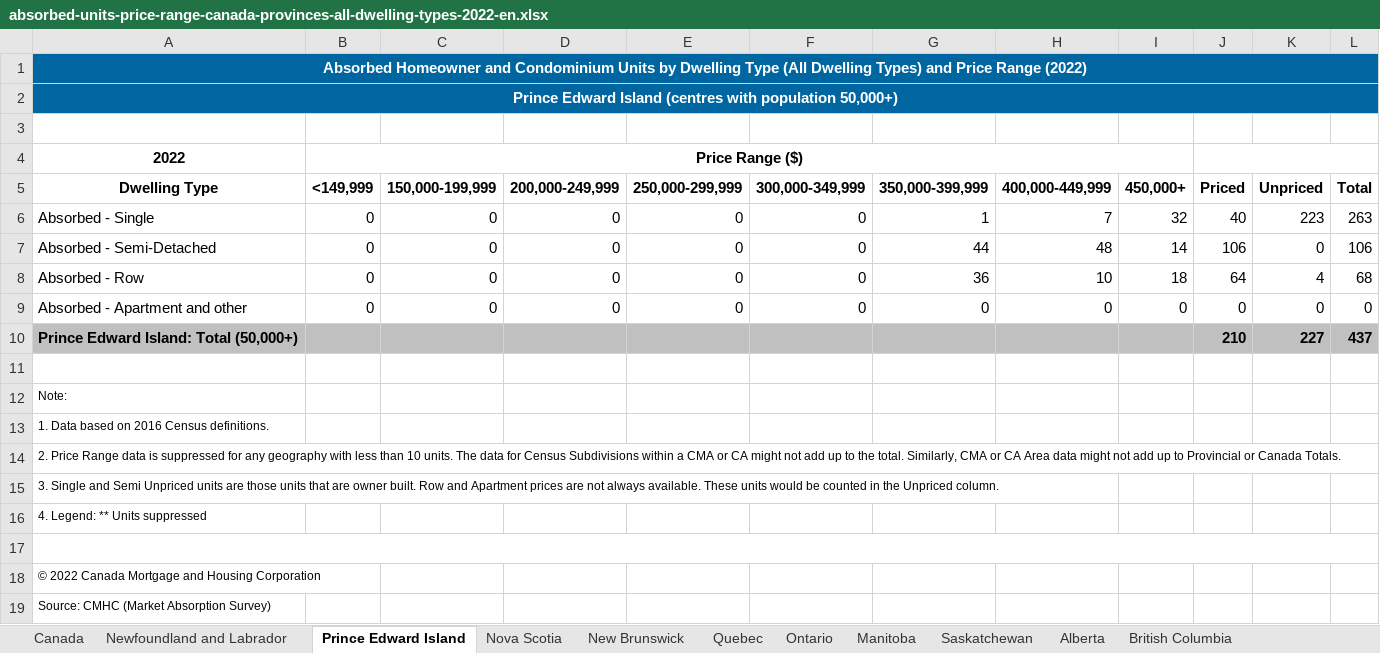
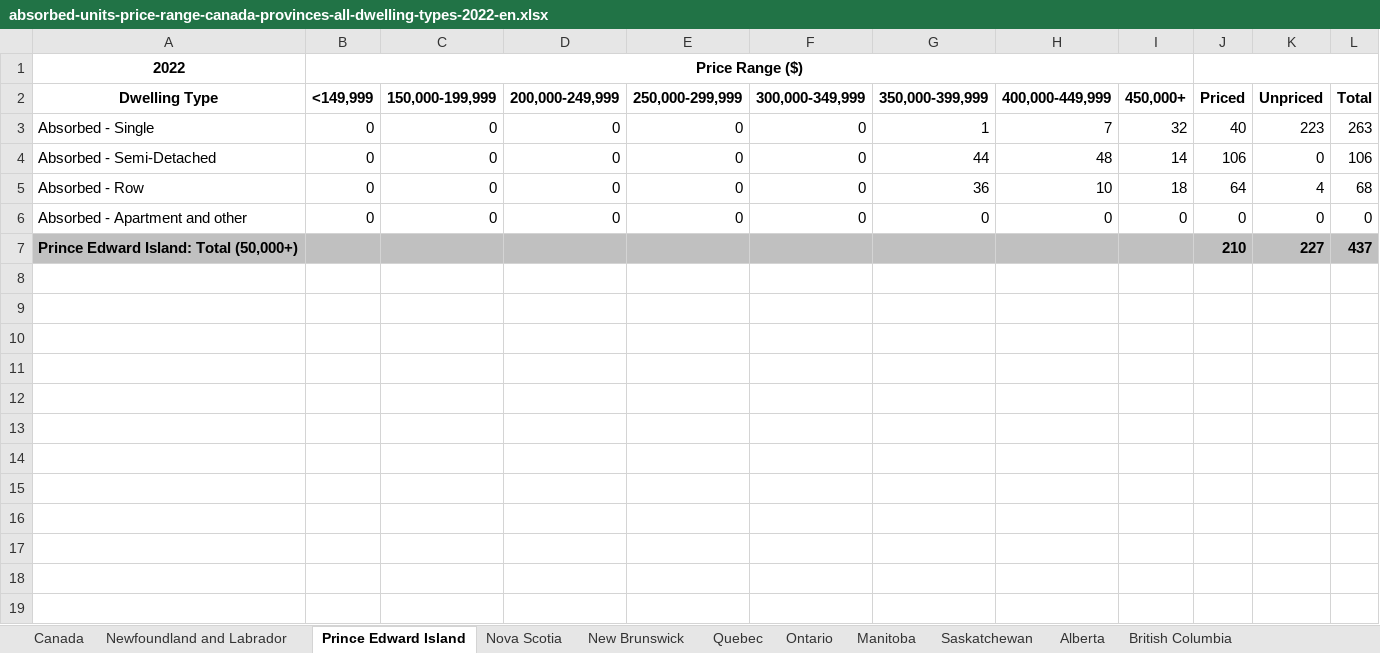
Before and after one commit to xiaotiancaixmy/CYBERNEST_HousingON, an Excel workbook: Resources/absorbed-units-price-range-canada-provinces-all-dwelling-types-2022-en.xlsx, sheet Prince Edward Island, drawn as a sheet; values as stored, in another font and other column widths than the file's, no borders; the diff names each change by its address in the sheet, - before the commit and + after, or states it on an @@ line.

Commit message:
2022 data modify

```diff
--- a/Resources/absorbed-units-price-range-canada-provinces-all-dwelling-types-2022-en.xlsx (sheet Prince Edward Island)
+++ b/Resources/absorbed-units-price-range-canada-provinces-all-dwelling-types-2022-en.xlsx (sheet Prince Edward Island)
-row 1: Absorbed Homeowner and Condominium Units by Dwelling Type (All Dwelling Types) and Price Range (2022)
-row 2: Prince Edward Island (centres with population 50,000+)
-row 3: (empty)
-row 11: (empty)
-row 12: Note:
-row 13: 1. Data based on 2016 Census definitions.
-row 14: 2. Price Range data is suppressed for any geography with less than 10 units. The data for Census Subdivisions within a CMA or CA might not add up to the total. Similarly, CMA or CA Area data might not add up to Provincial or Canada Totals.
-row 15: 3. Single and Semi Unpriced units are those units that are owner built. Row and Apartment prices are not always available. These units would be counted in the Unpriced column.
-row 16: 4. Legend: ** Units suppressed
-row 17: (empty)
-row 18: © 2022 Canada Mortgage and Housing Corporation
-row 19: Source: CMHC (Market Absorption Survey)
```
Also changed, not shown: sheet New Brunswick, sheet Nova Scotia, sheet Newfoundland and Labrador, sheet Manitoba, sheet Quebec, sheet Saskatchewan, 4 more sheets, 2 other files.
